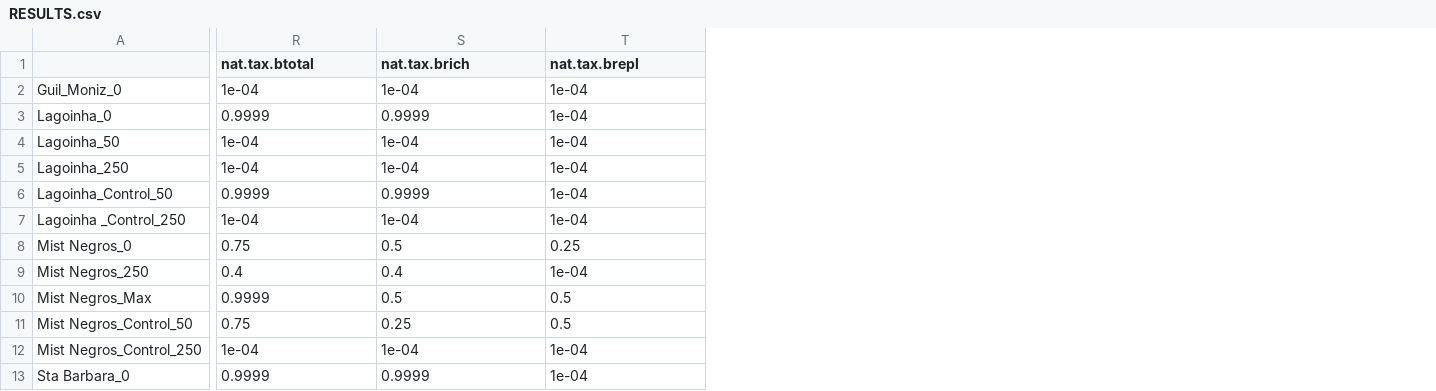
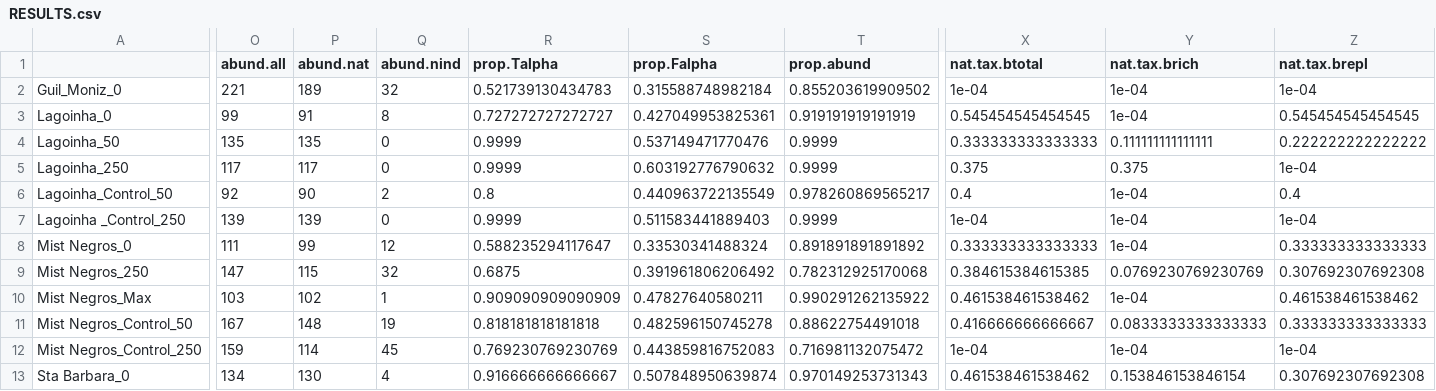
Before and after one commit to elprogramadordeldiablo/FinlandAnalysis, a CSV file: results/RESULTS.csv, drawn as a sheet; only a part is shown, gaps mark what is left out; addresses are those after the commit; the diff covers the shown part only; the diff names each change by its address in the sheet, - before the commit and + after, or states it on an @@ line.

```diff
--- a/results/RESULTS.csv
+++ b/results/RESULTS.csv
+column O (abund.all), rows 2-13: 221 | 99 | 135 | 117 | 92 | 139 | 111 | 147 | 103 | 167 | 159 | 134
+column P (abund.nat), rows 2-13: 189 | 91 | 135 | 117 | 90 | 139 | 99 | 115 | 102 | 148 | 114 | 130
+column Q (abund.nind), rows 2-13: 32 | 8 | 0 | 0 | 2 | 0 | 12 | 32 | 1 | 19 | 45 | 4
+column R (prop.Talpha), rows 2-13: 0.521739130434783 | 0.727272727272727 | 0.9999 | 0.9999 | 0.8 | 0.9999 | 0.588235294117647 | 0.6875 | 0.909090909090909 | 0.818181818181818 | 0.769230769230769 | 0.916666666666667
+column S (prop.Falpha), rows 2-13: 0.315588748982184 | 0.427049953825361 | 0.537149471770476 | 0.603192776790632 | 0.440963722135549 | 0.511583441889403 | 0.33530341488324 | 0.391961806206492 | 0.47827640580211 | 0.482596150745278 | 0.443859816752083 | 0.507848950639874
+column T (prop.abund), rows 2-13: 0.855203619909502 | 0.919191919191919 | 0.9999 | 0.9999 | 0.978260869565217 | 0.9999 | 0.891891891891892 | 0.782312925170068 | 0.990291262135922 | 0.88622754491018 | 0.716981132075472 | 0.970149253731343
-X3 (nat.tax.btotal): 0.9999
+X3 (nat.tax.btotal): 0.545454545454545
-Y3 (nat.tax.brich): 0.9999
+Y3 (nat.tax.brich): 1e-04
-Z3 (nat.tax.brepl): 1e-04
+Z3 (nat.tax.brepl): 0.545454545454545
-X4 (nat.tax.btotal): 1e-04
+X4 (nat.tax.btotal): 0.333333333333333
-Y4 (nat.tax.brich): 1e-04
+Y4 (nat.tax.brich): 0.111111111111111
-Z4 (nat.tax.brepl): 1e-04
+Z4 (nat.tax.brepl): 0.222222222222222
-X5 (nat.tax.btotal): 1e-04
+X5 (nat.tax.btotal): 0.375
-Y5 (nat.tax.brich): 1e-04
+Y5 (nat.tax.brich): 0.375
-X6 (nat.tax.btotal): 0.9999
+X6 (nat.tax.btotal): 0.4
-Y6 (nat.tax.brich): 0.9999
+Y6 (nat.tax.brich): 1e-04
-Z6 (nat.tax.brepl): 1e-04
+Z6 (nat.tax.brepl): 0.4
-X8 (nat.tax.btotal): 0.75
+X8 (nat.tax.btotal): 0.333333333333333
-Y8 (nat.tax.brich): 0.5
+Y8 (nat.tax.brich): 1e-04
-Z8 (nat.tax.brepl): 0.25
+Z8 (nat.tax.brepl): 0.333333333333333
-X9 (nat.tax.btotal): 0.4
+X9 (nat.tax.btotal): 0.384615384615385
-Y9 (nat.tax.brich): 0.4
+Y9 (nat.tax.brich): 0.0769230769230769
-Z9 (nat.tax.brepl): 1e-04
+Z9 (nat.tax.brepl): 0.307692307692308
-X10 (nat.tax.btotal): 0.9999
+X10 (nat.tax.btotal): 0.461538461538462
-Y10 (nat.tax.brich): 0.5
+Y10 (nat.tax.brich): 1e-04
-Z10 (nat.tax.brepl): 0.5
+Z10 (nat.tax.brepl): 0.461538461538462
-X11 (nat.tax.btotal): 0.75
+X11 (nat.tax.btotal): 0.416666666666667
-Y11 (nat.tax.brich): 0.25
+Y11 (nat.tax.brich): 0.0833333333333333
-Z11 (nat.tax.brepl): 0.5
+Z11 (nat.tax.brepl): 0.333333333333333
-X13 (nat.tax.btotal): 0.9999
+X13 (nat.tax.btotal): 0.461538461538462
-Y13 (nat.tax.brich): 0.9999
+Y13 (nat.tax.brich): 0.153846153846154
-Z13 (nat.tax.brepl): 1e-04
+Z13 (nat.tax.brepl): 0.307692307692308
```
Also changed, not shown: 20 edited cells elsewhere in this file, results/BetaNatRepl.csv, results/BetaNatRich.csv, 17 other files.
